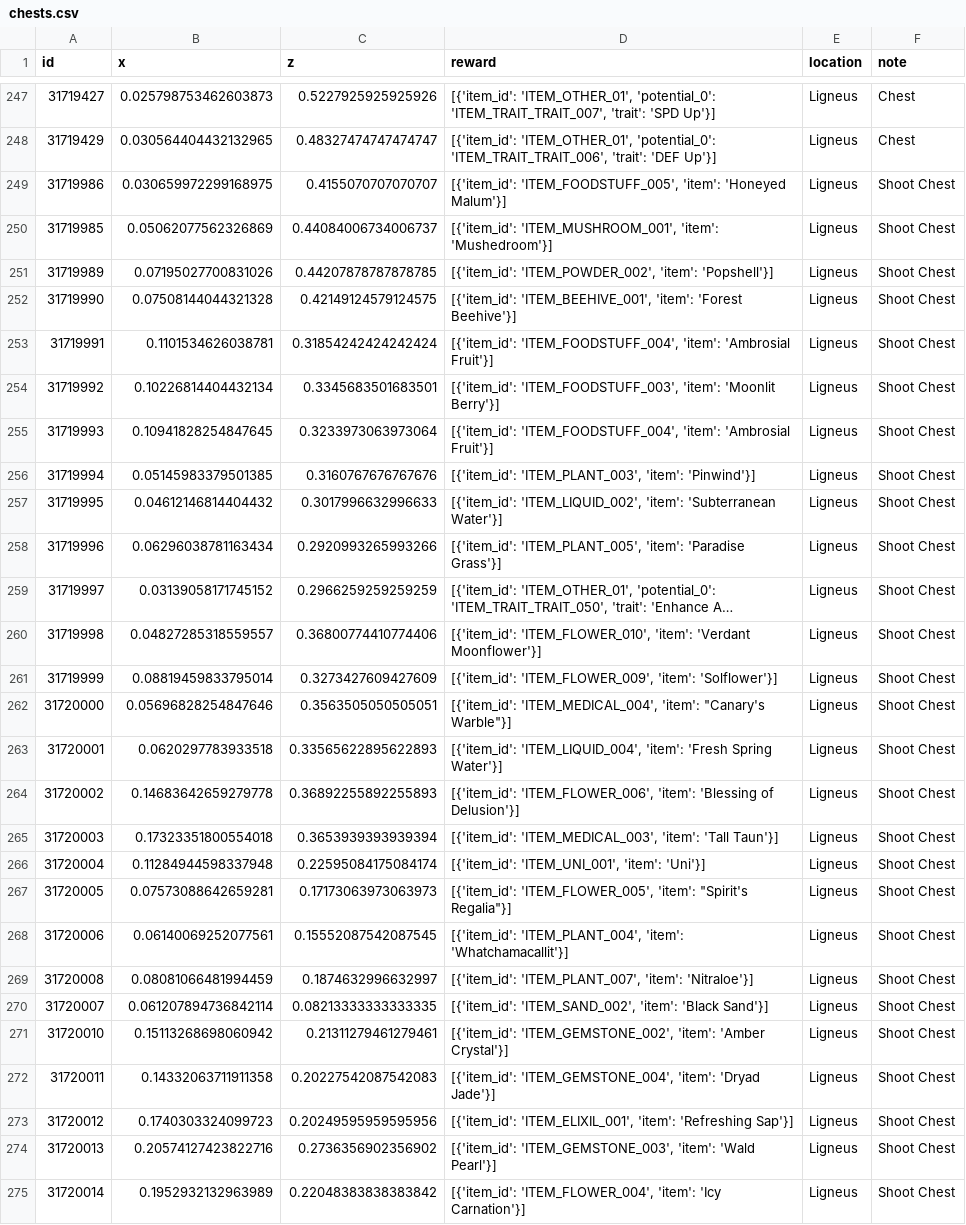
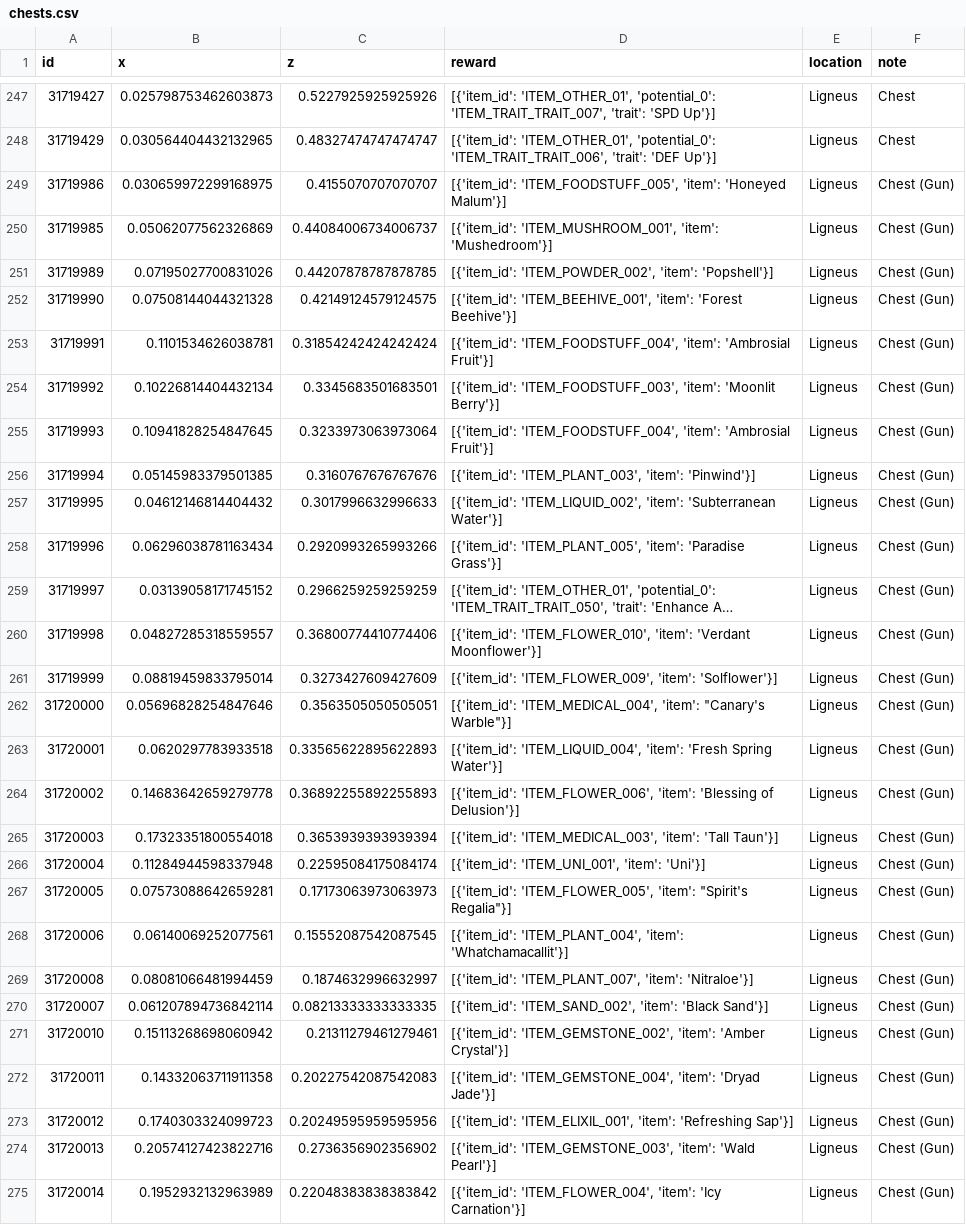
Before and after one commit to CatClawed/AtelierDatamining, a CSV file: [A26] Yumia/output/chests.csv, drawn as a sheet; only a part is shown, gaps mark what is left out; long unchanged cells end in …; the diff covers the shown part only; the diff names each change by its address in the sheet, - before the commit and + after, or states it on an @@ line.

```diff
--- a/[A26] Yumia/output/chests.csv
+++ b/[A26] Yumia/output/chests.csv
-F249:F275 (note): Shoot Chest
+F249:F275 (note): Chest (Gun)
```
Also changed, not shown: 140 edited cells elsewhere in this file, 9 other files.
